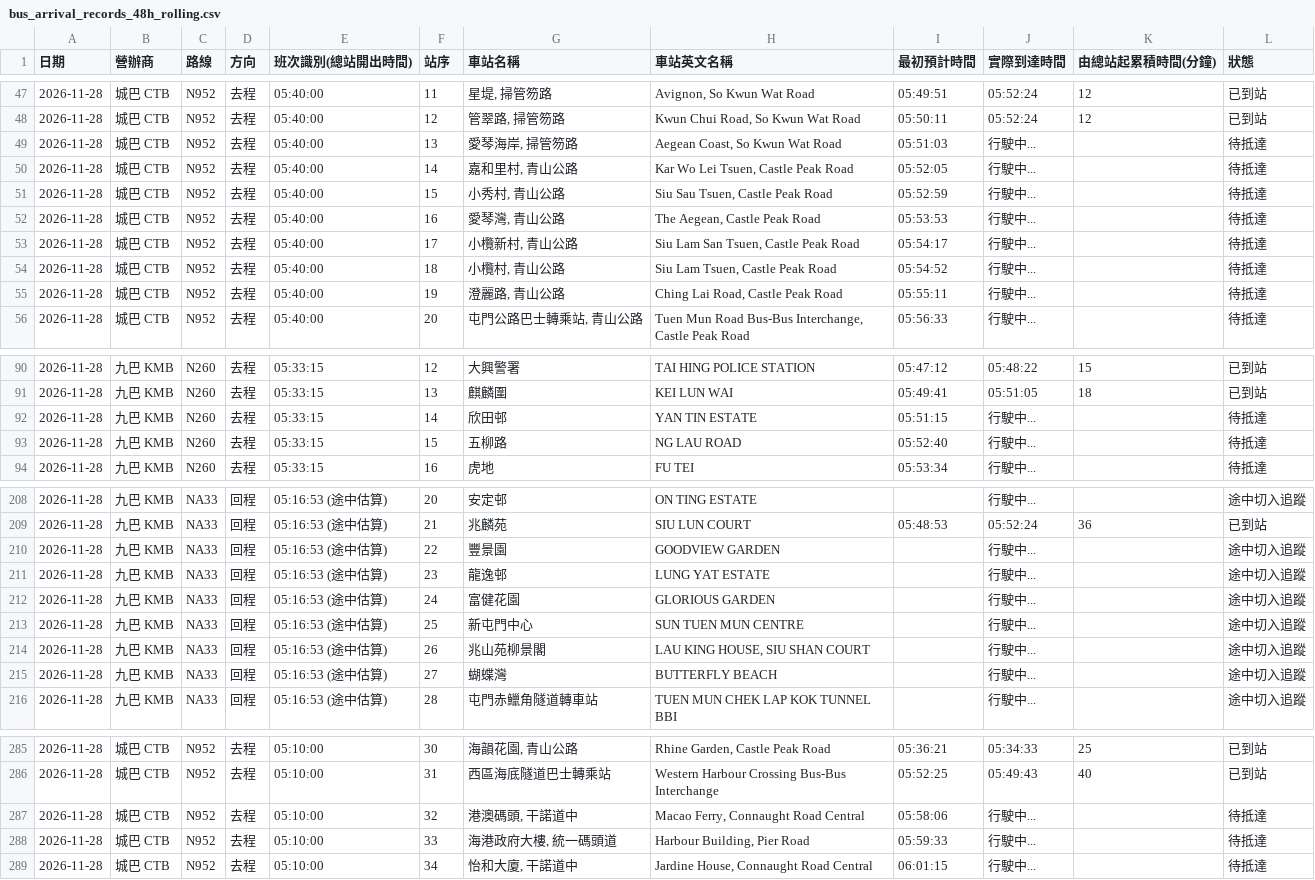
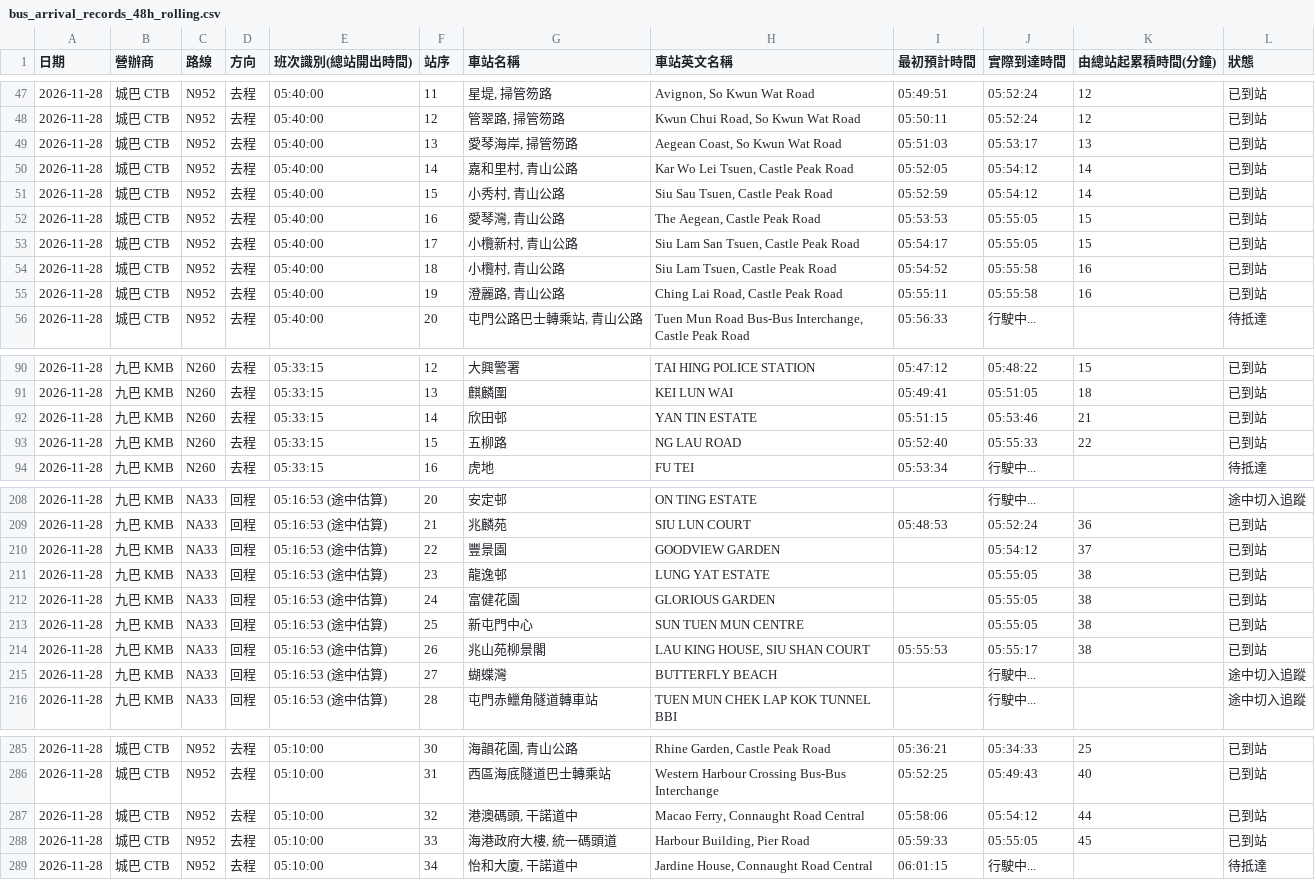
Before and after one commit to J0llibee/GRMD_FYP_Transport, a CSV file: backups/bus_arrival_records_48h_rolling.csv, drawn as a sheet; only a part is shown, gaps mark what is left out; the diff covers the shown part only.

Commit message:
Auto backup backups/bus_arrival_records_48h_rolling.csv (05:56:34)

```diff
--- a/backups/bus_arrival_records_48h_rolling.csv
+++ b/backups/bus_arrival_records_48h_rolling.csv
@@ -48,9 +48,9 @@
 2026-11-28,城巴 CTB,N952,去程,05:40:00,12,"管翠路, 掃管笏路","Kwun Chui Road, So Kwun Wat Road",05:50:11,05:52:24,12,已到站
-2026-11-28,城巴 CTB,N952,去程,05:40:00,13,"愛琴海岸, 掃管笏路","Aegean Coast, So Kwun Wat Road",05:51:03,行駛中...,,待抵達
-2026-11-28,城巴 CTB,N952,去程,05:40:00,14,"嘉和里村, 青山公路","Kar Wo Lei Tsuen, Castle Peak Road",05:52:05,行駛中...,,待抵達
-2026-11-28,城巴 CTB,N952,去程,05:40:00,15,"小秀村, 青山公路","Siu Sau Tsuen, Castle Peak Road",05:52:59,行駛中...,,待抵達
-2026-11-28,城巴 CTB,N952,去程,05:40:00,16,"愛琴灣, 青山公路","The Aegean, Castle Peak Road",05:53:53,行駛中...,,待抵達
-2026-11-28,城巴 CTB,N952,去程,05:40:00,17,"小欖新村, 青山公路","Siu Lam San Tsuen, Castle Peak Road",05:54:17,行駛中...,,待抵達
-2026-11-28,城巴 CTB,N952,去程,05:40:00,18,"小欖村, 青山公路","Siu Lam Tsuen, Castle Peak Road",05:54:52,行駛中...,,待抵達
-2026-11-28,城巴 CTB,N952,去程,05:40:00,19,"澄麗路, 青山公路","Ching Lai Road, Castle Peak Road",05:55:11,行駛中...,,待抵達
+2026-11-28,城巴 CTB,N952,去程,05:40:00,13,"愛琴海岸, 掃管笏路","Aegean Coast, So Kwun Wat Road",05:51:03,05:53:17,13,已到站
+2026-11-28,城巴 CTB,N952,去程,05:40:00,14,"嘉和里村, 青山公路","Kar Wo Lei Tsuen, Castle Peak Road",05:52:05,05:54:12,14,已到站
+2026-11-28,城巴 CTB,N952,去程,05:40:00,15,"小秀村, 青山公路","Siu Sau Tsuen, Castle Peak Road",05:52:59,05:54:12,14,已到站
+2026-11-28,城巴 CTB,N952,去程,05:40:00,16,"愛琴灣, 青山公路","The Aegean, Castle Peak Road",05:53:53,05:55:05,15,已到站
+2026-11-28,城巴 CTB,N952,去程,05:40:00,17,"小欖新村, 青山公路","Siu Lam San Tsuen, Castle Peak Road",05:54:17,05:55:05,15,已到站
+2026-11-28,城巴 CTB,N952,去程,05:40:00,18,"小欖村, 青山公路","Siu Lam Tsuen, Castle Peak Road",05:54:52,05:55:58,16,已到站
+2026-11-28,城巴 CTB,N952,去程,05:40:00,19,"澄麗路, 青山公路","Ching Lai Road, Castle Peak Road",05:55:11,05:55:58,16,已到站
 2026-11-28,城巴 CTB,N952,去程,05:40:00,20,"屯門公路巴士轉乘站, 青山公路","Tuen Mun Road Bus-Bus Interchange, Castle Peak Road",05:56:33,行駛中...,,待抵達
@@ -91,4 +91,4 @@
 2026-11-28,九巴 KMB,N260,去程,05:33:15,13,麒麟圍,KEI LUN WAI,05:49:41,05:51:05,18,已到站
-2026-11-28,九巴 KMB,N260,去程,05:33:15,14,欣田邨,YAN TIN ESTATE,05:51:15,行駛中...,,待抵達
-2026-11-28,九巴 KMB,N260,去程,05:33:15,15,五柳路,NG LAU ROAD,05:52:40,行駛中...,,待抵達
+2026-11-28,九巴 KMB,N260,去程,05:33:15,14,欣田邨,YAN TIN ESTATE,05:51:15,05:53:46,21,已到站
+2026-11-28,九巴 KMB,N260,去程,05:33:15,15,五柳路,NG LAU ROAD,05:52:40,05:55:33,22,已到站
 2026-11-28,九巴 KMB,N260,去程,05:33:15,16,虎地,FU TEI,05:53:34,行駛中...,,待抵達
@@ -209,7 +209,7 @@
 2026-11-28,九巴 KMB,NA33,回程,05:16:53 (途中估算),21,兆麟苑,SIU LUN COURT,05:48:53,05:52:24,36,已到站
-2026-11-28,九巴 KMB,NA33,回程,05:16:53 (途中估算),22,豐景園,GOODVIEW GARDEN,,行駛中...,,途中切入追蹤
-2026-11-28,九巴 KMB,NA33,回程,05:16:53 (途中估算),23,龍逸邨,LUNG YAT ESTATE,,行駛中...,,途中切入追蹤
-2026-11-28,九巴 KMB,NA33,回程,05:16:53 (途中估算),24,富健花園,GLORIOUS GARDEN,,行駛中...,,途中切入追蹤
-2026-11-28,九巴 KMB,NA33,回程,05:16:53 (途中估算),25,新屯門中心,SUN TUEN MUN CENTRE,,行駛中...,,途中切入追蹤
-2026-11-28,九巴 KMB,NA33,回程,05:16:53 (途中估算),26,兆山苑柳景閣,"LAU KING HOUSE, SIU SHAN COURT",,行駛中...,,途中切入追蹤
+2026-11-28,九巴 KMB,NA33,回程,05:16:53 (途中估算),22,豐景園,GOODVIEW GARDEN,,05:54:12,37,已到站
+2026-11-28,九巴 KMB,NA33,回程,05:16:53 (途中估算),23,龍逸邨,LUNG YAT ESTATE,,05:55:05,38,已到站
+2026-11-28,九巴 KMB,NA33,回程,05:16:53 (途中估算),24,富健花園,GLORIOUS GARDEN,,05:55:05,38,已到站
+2026-11-28,九巴 KMB,NA33,回程,05:16:53 (途中估算),25,新屯門中心,SUN TUEN MUN CENTRE,,05:55:05,38,已到站
+2026-11-28,九巴 KMB,NA33,回程,05:16:53 (途中估算),26,兆山苑柳景閣,"LAU KING HOUSE, SIU SHAN COURT",05:55:53,05:55:17,38,已到站
 2026-11-28,九巴 KMB,NA33,回程,05:16:53 (途中估算),27,蝴蝶灣,BUTTERFLY BEACH,,行駛中...,,途中切入追蹤
@@ -286,4 +286,4 @@
 2026-11-28,城巴 CTB,N952,去程,05:10:00,31,西區海底隧道巴士轉乘站,Western Harbour Crossing Bus-Bus Interchange,05:52:25,05:49:43,40,已到站
-2026-11-28,城巴 CTB,N952,去程,05:10:00,32,"港澳碼頭, 干諾道中","Macao Ferry, Connaught Road Central",05:58:06,行駛中...,,待抵達
-2026-11-28,城巴 CTB,N952,去程,05:10:00,33,"海港政府大樓, 統一碼頭道","Harbour Building, Pier Road",05:59:33,行駛中...,,待抵達
+2026-11-28,城巴 CTB,N952,去程,05:10:00,32,"港澳碼頭, 干諾道中","Macao Ferry, Connaught Road Central",05:58:06,05:54:12,44,已到站
+2026-11-28,城巴 CTB,N952,去程,05:10:00,33,"海港政府大樓, 統一碼頭道","Harbour Building, Pier Road",05:59:33,05:55:05,45,已到站
 2026-11-28,城巴 CTB,N952,去程,05:10:00,34,"怡和大廈, 干諾道中","Jardine House, Connaught Road Central",06:01:15,行駛中...,,待抵達
```
Also changed, not shown: 34 edited cells elsewhere in this file.
